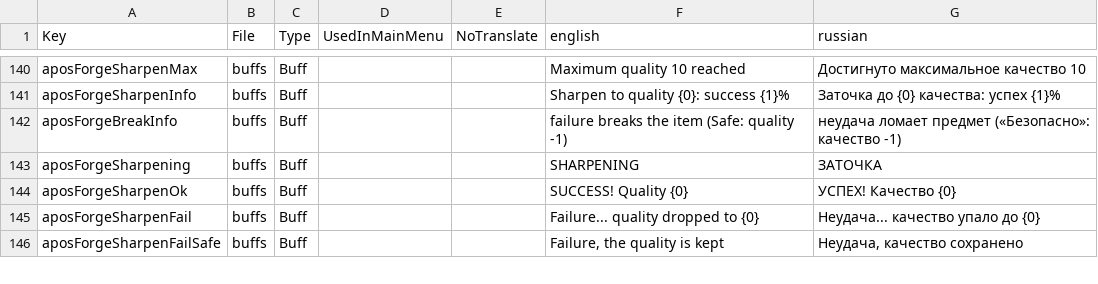
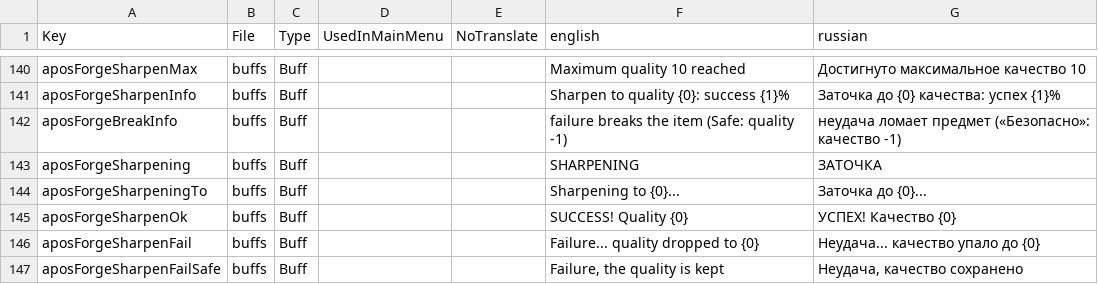
Before and after one commit to TheApos/AposMod, a CSV file: Config/Localization.csv, drawn as a sheet; only a part is shown, gaps mark what is left out.

```diff
--- a/Config/Localization.csv
+++ b/Config/Localization.csv
@@ -143,2 +143,3 @@ aposForgeBreakInfo,buffs,Buff,,,"failure breaks the item (Safe: quality -1)","н
 aposForgeSharpening,buffs,Buff,,,"SHARPENING","ЗАТОЧКА"
+aposForgeSharpeningTo,buffs,Buff,,,"Sharpening to {0}...","Заточка до {0}..."
 aposForgeSharpenOk,buffs,Buff,,,"SUCCESS! Quality {0}","УСПЕХ! Качество {0}"
```
Also changed, not shown: 4 other files.
